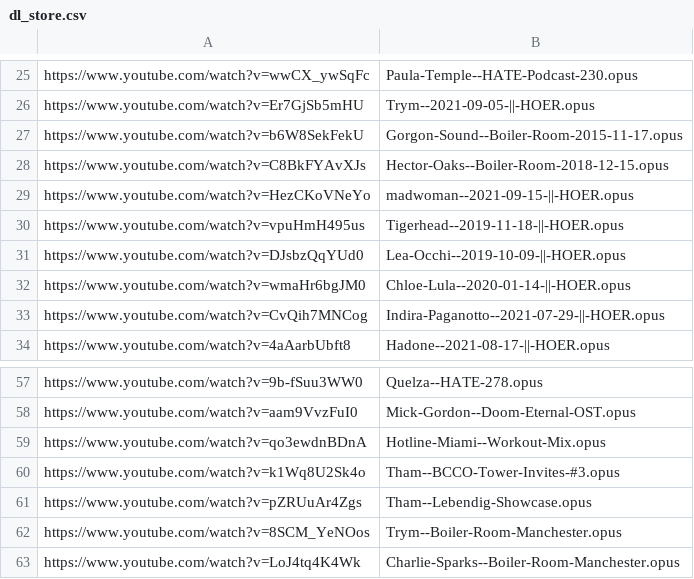
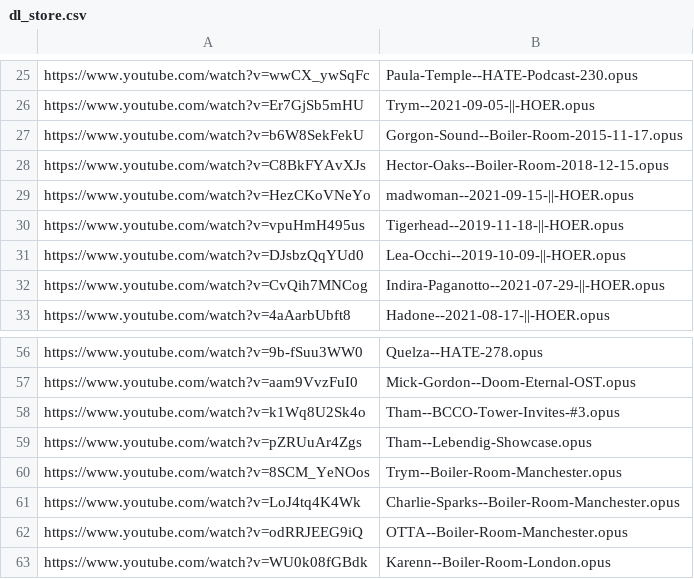
Before and after one commit to MordecaiMalignatus/work-music, a CSV file: dl_store.csv, drawn as a sheet; only a part is shown, gaps mark what is left out; the shorter side is filled out with more unchanged rows.

Commit message:
remove unavailable sets from DL list

```diff
--- a/dl_store.csv
+++ b/dl_store.csv
@@ -31,3 +31,2 @@ https://www.youtube.com/watch?v=vpuHmH495us,Tigerhead--2019-11-18-||-HOER.opus
 https://www.youtube.com/watch?v=DJsbzQqYUd0,Lea-Occhi--2019-10-09-||-HOER.opus
-https://www.youtube.com/watch?v=wmaHr6bgJM0,Chloe-Lula--2020-01-14-||-HOER.opus
 https://www.youtube.com/watch?v=CvQih7MNCog,Indira-Paganotto--2021-07-29-||-HOER.opus
@@ -58,3 +57,2 @@ https://www.youtube.com/watch?v=9b-fSuu3WW0,Quelza--HATE-278.opus
 https://www.youtube.com/watch?v=aam9VvzFuI0,Mick-Gordon--Doom-Eternal-OST.opus
-https://www.youtube.com/watch?v=qo3ewdnBDnA,Hotline-Miami--Workout-Mix.opus
 https://www.youtube.com/watch?v=k1Wq8U2Sk4o,Tham--BCCO-Tower-Invites-#3.opus
```
